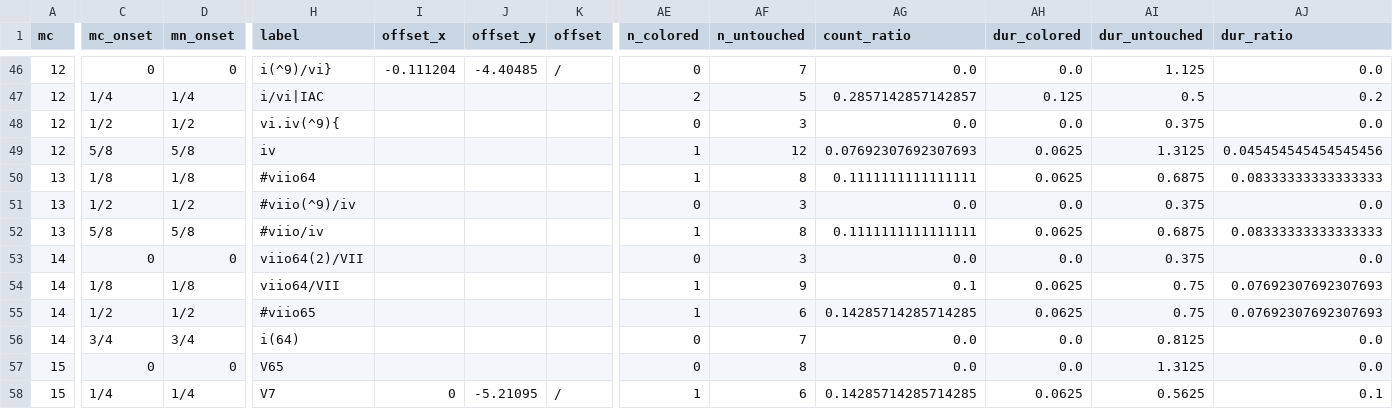
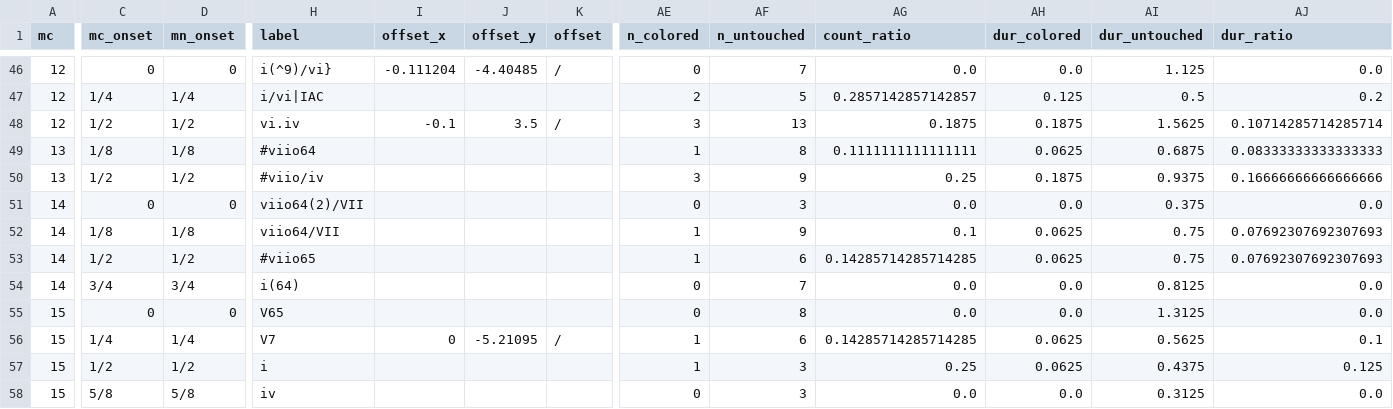
Before and after one commit to DCMLab/couperin_clavecin, a TSV file: reviewed/07_septieme_prelude_reviewed.tsv, drawn as a sheet; only a part is shown, gaps mark what is left out; the shorter side is filled out with more unchanged rows; removed rows and columns are numbered as before the commit, all else as after; rows hold the shown columns only; the diff names each change by its address in the sheet, - before the commit and + after, or states it on an @@ line.

```diff
--- a/reviewed/07_septieme_prelude_reviewed.tsv
+++ b/reviewed/07_septieme_prelude_reviewed.tsv
-row 48: 12 | 1/2 | 1/2 | vi.iv(^9){ |  |  |  | 0 | 3 | 0.0 | 0.0 | 0.375 | 0.0
-C48 (mc_onset): 5/8
+C48 (mc_onset): 1/2
-D48 (mn_onset): 5/8
+D48 (mn_onset): 1/2
-H48 (label): iv
+H48 (label): vi.iv
-I48 (offset_x): (empty)
+I48 (offset_x): -0.1
-J48 (offset_y): (empty)
+J48 (offset_y): 3.5
-K48 (offset): (empty)
+K48 (offset): /
-AE48 (n_colored): 1
+AE48 (n_colored): 3
-AF48 (n_untouched): 12
+AF48 (n_untouched): 13
-AG48 (count_ratio): 0.07692307692307693
+AG48 (count_ratio): 0.1875
-AH48 (dur_colored): 0.0625
+AH48 (dur_colored): 0.1875
-AI48 (dur_untouched): 1.3125
+AI48 (dur_untouched): 1.5625
-AJ48 (dur_ratio): 0.045454545454545456
+AJ48 (dur_ratio): 0.10714285714285714
-row 51: 13 | 1/2 | 1/2 | #viio(^9)/iv |  |  |  | 0 | 3 | 0.0 | 0.0 | 0.375 | 0.0
-C50 (mc_onset): 5/8
+C50 (mc_onset): 1/2
-D50 (mn_onset): 5/8
+D50 (mn_onset): 1/2
-AE50 (n_colored): 1
+AE50 (n_colored): 3
-AF50 (n_untouched): 8
+AF50 (n_untouched): 9
-AG50 (count_ratio): 0.1111111111111111
+AG50 (count_ratio): 0.25
-AH50 (dur_colored): 0.0625
+AH50 (dur_colored): 0.1875
-AI50 (dur_untouched): 0.6875
+AI50 (dur_untouched): 0.9375
-AJ50 (dur_ratio): 0.08333333333333333
+AJ50 (dur_ratio): 0.16666666666666666
```
Also changed, not shown: harmonies/07_septieme_prelude.tsv, metadata.tsv, 3 other files.
